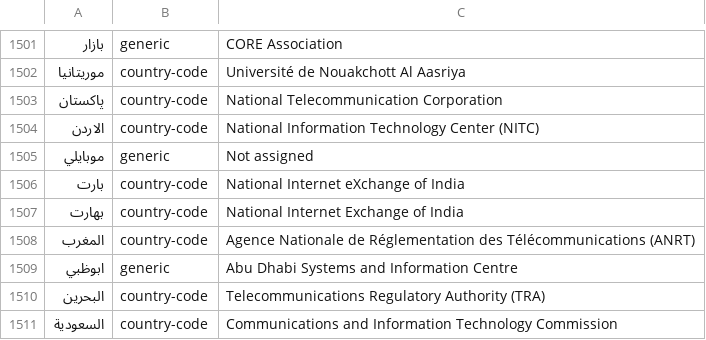
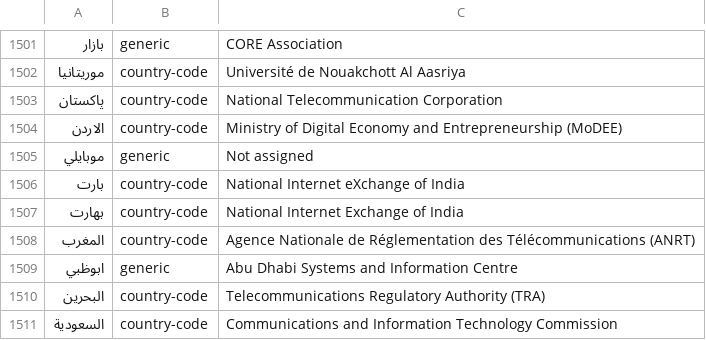
Before and after one commit to gh0stwizard/libeav, a CSV file: data/raw.csv, drawn as a sheet; only a part is shown, gaps mark what is left out; the diff covers the shown part only.

```diff
--- a/data/raw.csv
+++ b/data/raw.csv
@@ -1503,3 +1503,3 @@
 "پاکستان","country-code","National Telecommunication Corporation"
-"الاردن","country-code","National Information Technology Center (NITC)"
+"الاردن","country-code","Ministry of Digital Economy and Entrepreneurship (MoDEE)"
 "موبايلي","generic","Not assigned"
```
Also changed, not shown: 10 edited cells elsewhere in this file, data/punycode.csv, 1 other file.
